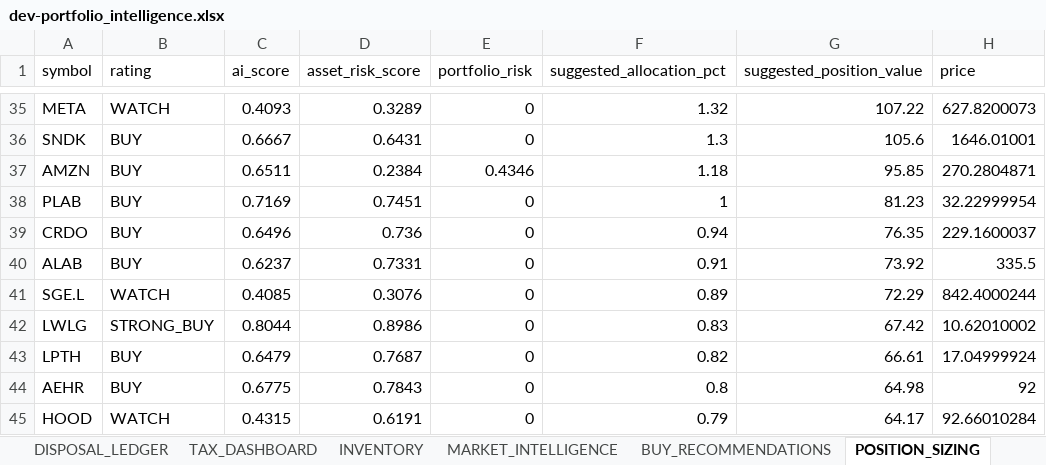
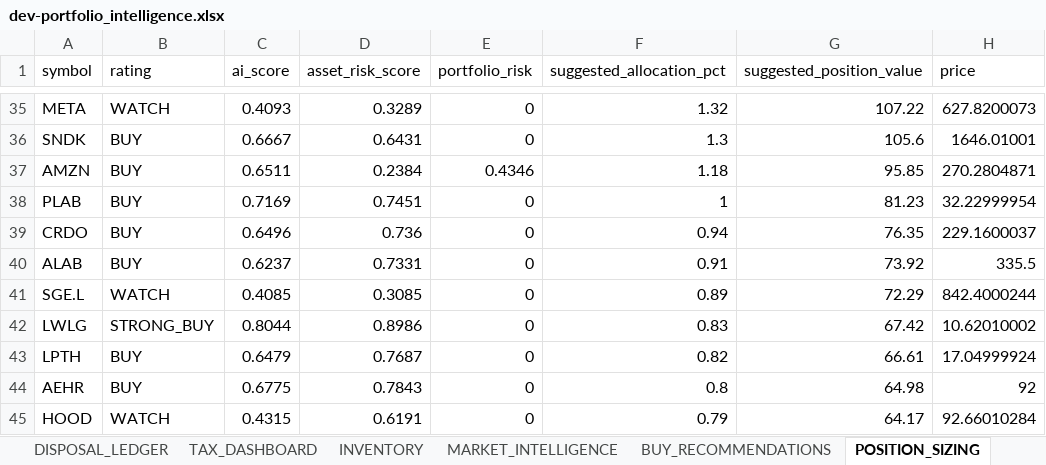
Before and after one commit to husainnatha/tradingsystem, an Excel workbook: data/exports/dev-portfolio_intelligence.xlsx, sheet POSITION_SIZING, drawn as a sheet; only a part is shown, gaps mark what is left out; values as stored, in another font and other column widths than the file's, no borders; the diff names each change by its address in the sheet, - before the commit and + after, or states it on an @@ line.

```diff
--- a/data/exports/dev-portfolio_intelligence.xlsx (sheet POSITION_SIZING)
+++ b/data/exports/dev-portfolio_intelligence.xlsx (sheet POSITION_SIZING)
-D41 (asset_risk_score): 0.3076
+D41 (asset_risk_score): 0.3085
```
Also changed, not shown: sheet PORTFOLIO, 10 other files.
